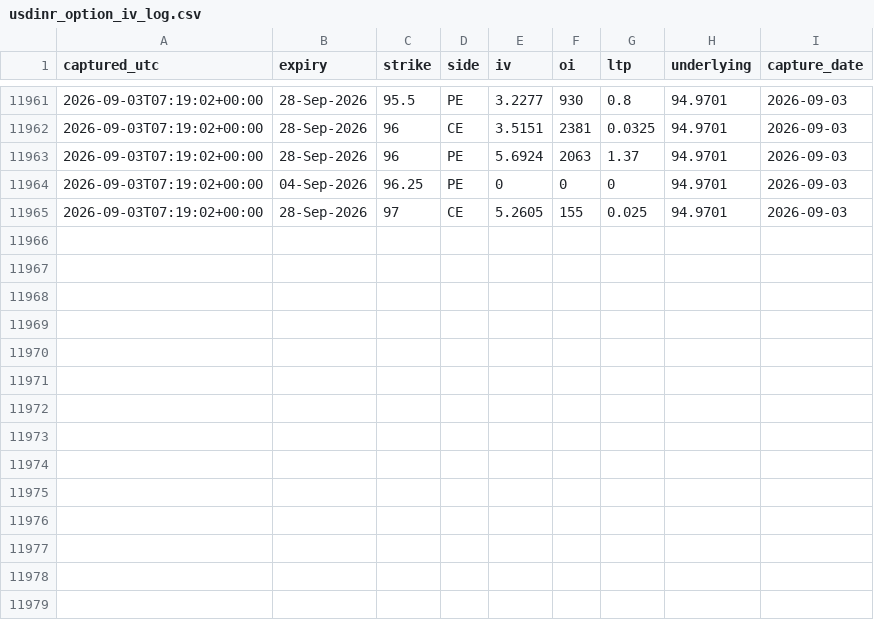
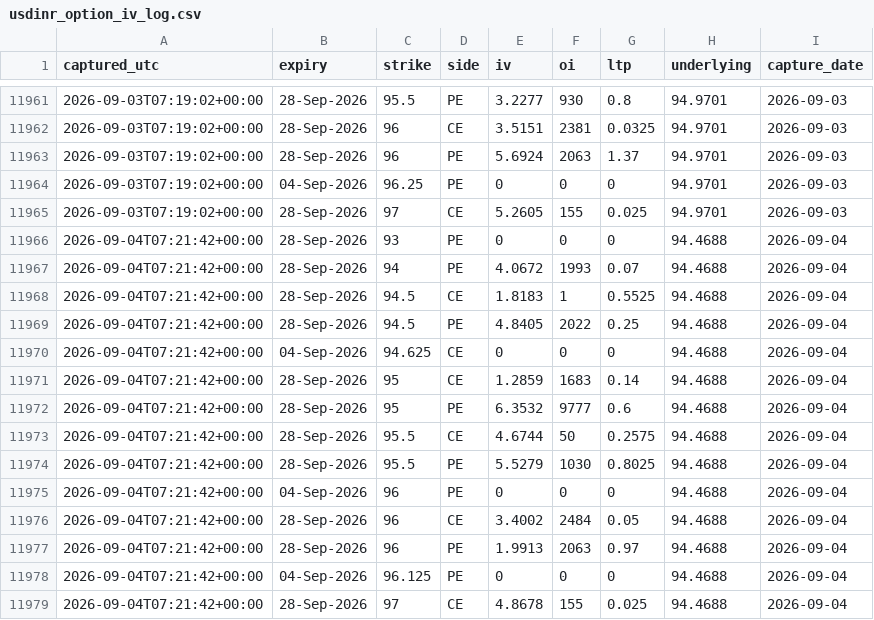
Before and after one commit to kksimsr/macro-data-cache, a CSV file: data/india/usdinr_option_iv_log.csv, drawn as a sheet; only a part is shown, gaps mark what is left out.

```diff
--- a/data/india/usdinr_option_iv_log.csv
+++ b/data/india/usdinr_option_iv_log.csv
@@ -11965 +11965,15 @@ captured_utc,expiry,strike,side,iv,oi,ltp,underlying,capture_date
 2026-09-03T07:19:02+00:00,28-Sep-2026,97,CE,5.2605,155,0.025,94.9701,2026-09-03
+2026-09-04T07:21:42+00:00,28-Sep-2026,93,PE,0,0,0,94.4688,2026-09-04
+2026-09-04T07:21:42+00:00,28-Sep-2026,94,PE,4.0672,1993,0.07,94.4688,2026-09-04
+2026-09-04T07:21:42+00:00,28-Sep-2026,94.5,CE,1.8183,1,0.5525,94.4688,2026-09-04
+2026-09-04T07:21:42+00:00,28-Sep-2026,94.5,PE,4.8405,2022,0.25,94.4688,2026-09-04
+2026-09-04T07:21:42+00:00,04-Sep-2026,94.625,CE,0,0,0,94.4688,2026-09-04
+2026-09-04T07:21:42+00:00,28-Sep-2026,95,CE,1.2859,1683,0.14,94.4688,2026-09-04
+2026-09-04T07:21:42+00:00,28-Sep-2026,95,PE,6.3532,9777,0.6,94.4688,2026-09-04
+2026-09-04T07:21:42+00:00,28-Sep-2026,95.5,CE,4.6744,50,0.2575,94.4688,2026-09-04
+2026-09-04T07:21:42+00:00,28-Sep-2026,95.5,PE,5.5279,1030,0.8025,94.4688,2026-09-04
+2026-09-04T07:21:42+00:00,04-Sep-2026,96,PE,0,0,0,94.4688,2026-09-04
+2026-09-04T07:21:42+00:00,28-Sep-2026,96,CE,3.4002,2484,0.05,94.4688,2026-09-04
+2026-09-04T07:21:42+00:00,28-Sep-2026,96,PE,1.9913,2063,0.97,94.4688,2026-09-04
+2026-09-04T07:21:42+00:00,04-Sep-2026,96.125,PE,0,0,0,94.4688,2026-09-04
+2026-09-04T07:21:42+00:00,28-Sep-2026,97,CE,4.8678,155,0.025,94.4688,2026-09-04
```
Also changed, not shown: data/market/ecb_eur_reference_rates.csv, data/market/gold_monthly.csv, 17 other files.
